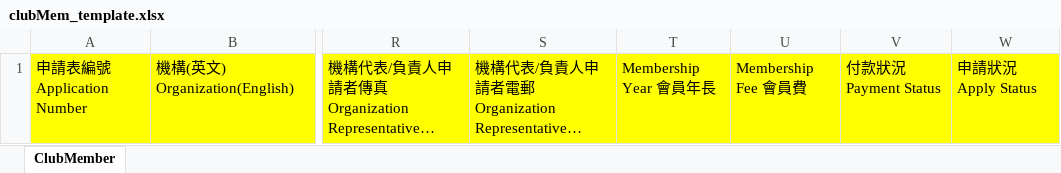
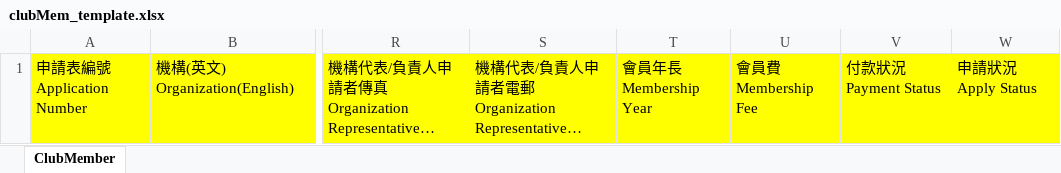
Before and after one commit to chankawai1130/gahk-web, an Excel workbook: assets/formDoc/clubMem_template.xlsx, sheet ClubMember, drawn as a sheet; only a part is shown, gaps mark what is left out; long unchanged cells end in …; values as stored, in another font and other column widths than the file's, no borders; the diff names each change by its address in the sheet, - before the commit and + after, or states it on an @@ line.

Commit message:
modify trgp/trgs/aro form

```diff
--- a/assets/formDoc/clubMem_template.xlsx (sheet ClubMember)
+++ b/assets/formDoc/clubMem_template.xlsx (sheet ClubMember)
-T1: Membership Year 會員年長
+T1: 會員年長 Membership Year
-U1: Membership Fee 會員費
+U1: 會員費 Membership Fee
```
Also changed, not shown: 13 other files.
